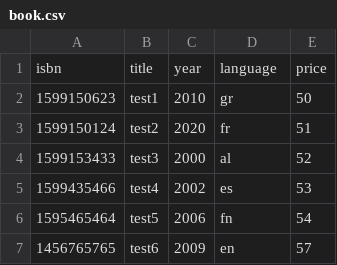
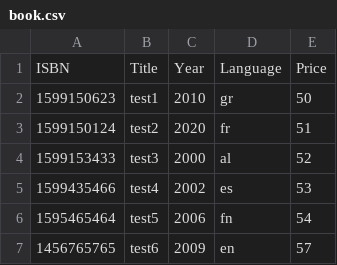
Before and after one commit to EfstathiosZaragkas/exercise_csv, a CSV file: book.csv, drawn as a sheet.

Commit message:
Update book.csv

```diff
--- a/book.csv
+++ b/book.csv
@@ -1,2 +1,2 @@
-isbn,title,year,language,price
+ISBN,Title,Year,Language,Price
 1599150623,test1,2010,gr,50
```
